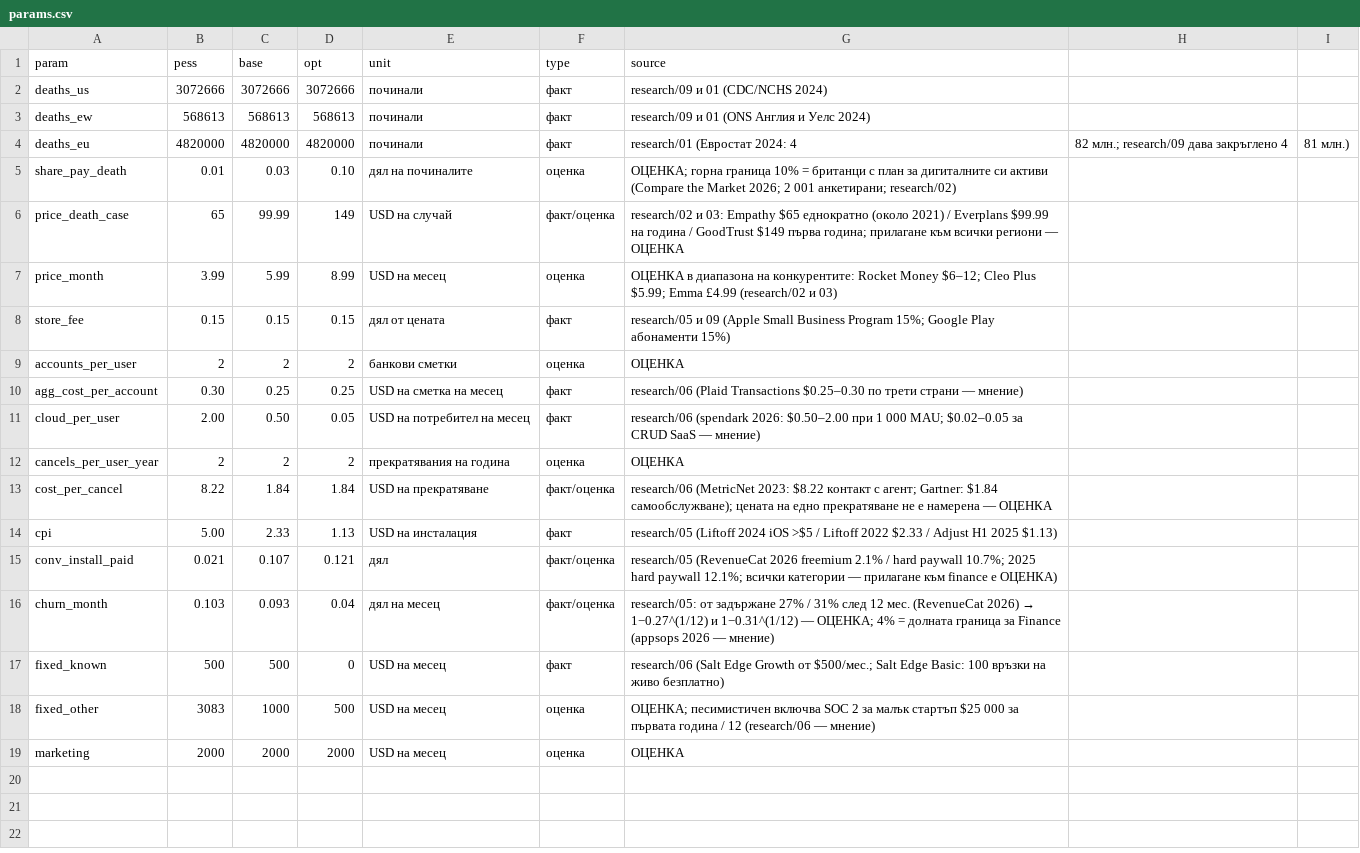
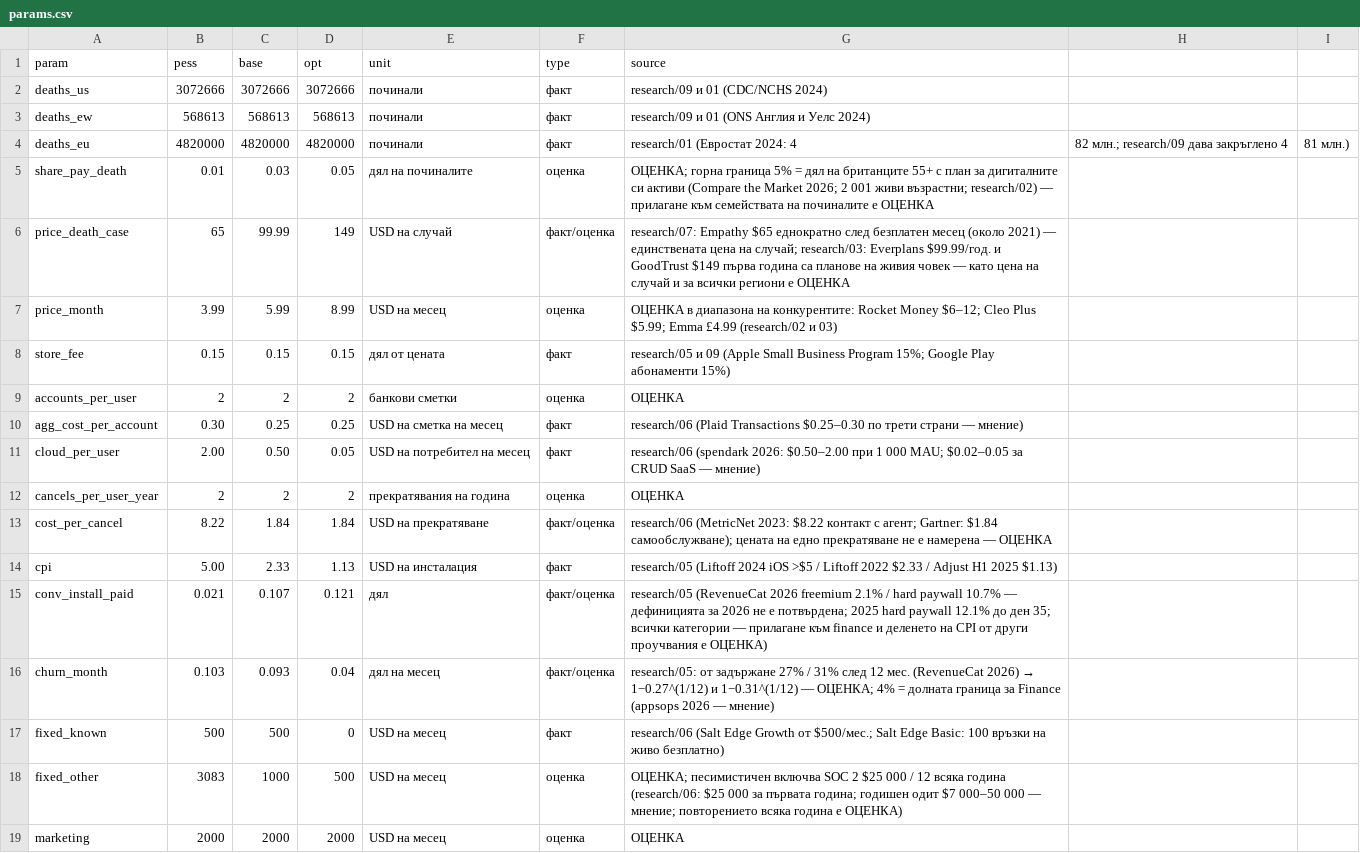
Before and after one commit to niaisfab-ai/Nia, a CSV file: analysis/abonamenti/params.csv, drawn as a sheet.

```diff
--- a/analysis/abonamenti/params.csv
+++ b/analysis/abonamenti/params.csv
@@ -4,4 +4,4 @@ deaths_ew,568613,568613,568613,починали,факт,research/09 и 01 (ONS
 deaths_eu,4820000,4820000,4820000,починали,факт,research/01 (Евростат 2024: 4,82 млн.; research/09 дава закръглено 4,81 млн.)
-share_pay_death,0.01,0.03,0.10,дял на починалите,оценка,ОЦЕНКА; горна граница 10% = британци с план за дигиталните си активи (Compare the Market 2026; 2 001 анкетирани; research/02)
-price_death_case,65,99.99,149,USD на случай,факт/оценка,research/02 и 03: Empathy $65 еднократно (около 2021) / Everplans $99.99 на година / GoodTrust $149 първа година; прилагане към всички региони — ОЦЕНКА
+share_pay_death,0.01,0.03,0.05,дял на починалите,оценка,ОЦЕНКА; горна граница 5% = дял на британците 55+ с план за дигиталните си активи (Compare the Market 2026; 2 001 живи възрастни; research/02) — прилагане към семействата на починалите е ОЦЕНКА
+price_death_case,65,99.99,149,USD на случай,факт/оценка,research/07: Empathy $65 еднократно след безплатен месец (около 2021) — единствената цена на случай; research/03: Everplans $99.99/год. и GoodTrust $149 първа година са планове на живия човек — като цена на случай и за всички региони е ОЦЕНКА
 price_month,3.99,5.99,8.99,USD на месец,оценка,ОЦЕНКА в диапазона на конкурентите: Rocket Money $6–12; Cleo Plus $5.99; Emma £4.99 (research/02 и 03)
@@ -14,6 +14,6 @@ cost_per_cancel,8.22,1.84,1.84,USD на прекратяване,факт/оце
 cpi,5.00,2.33,1.13,USD на инсталация,факт,research/05 (Liftoff 2024 iOS >$5 / Liftoff 2022 $2.33 / Adjust H1 2025 $1.13)
-conv_install_paid,0.021,0.107,0.121,дял,факт/оценка,research/05 (RevenueCat 2026 freemium 2.1% / hard paywall 10.7%; 2025 hard paywall 12.1%; всички категории — прилагане към finance е ОЦЕНКА)
+conv_install_paid,0.021,0.107,0.121,дял,факт/оценка,research/05 (RevenueCat 2026 freemium 2.1% / hard paywall 10.7% — дефиницията за 2026 не е потвърдена; 2025 hard paywall 12.1% до ден 35; всички категории — прилагане към finance и деленето на CPI от други проучвания е ОЦЕНКА)
 churn_month,0.103,0.093,0.04,дял на месец,факт/оценка,research/05: от задържане 27% / 31% след 12 мес. (RevenueCat 2026) → 1−0.27^(1/12) и 1−0.31^(1/12) — ОЦЕНКА; 4% = долната граница за Finance (appsops 2026 — мнение)
 fixed_known,500,500,0,USD на месец,факт,research/06 (Salt Edge Growth от $500/мес.; Salt Edge Basic: 100 връзки на живо безплатно)
-fixed_other,3083,1000,500,USD на месец,оценка,ОЦЕНКА; песимистичен включва SOC 2 за малък стартъп $25 000 за първата година / 12 (research/06 — мнение)
+fixed_other,3083,1000,500,USD на месец,оценка,ОЦЕНКА; песимистичен включва SOC 2 $25 000 / 12 всяка година (research/06: $25 000 за първата година; годишен одит $7 000–50 000 — мнение; повторението всяка година е ОЦЕНКА)
 marketing,2000,2000,2000,USD на месец,оценка,ОЦЕНКА
```
Also changed, not shown: analysis/abonamenti/output/market_bottom_up.csv, analysis/abonamenti/output/market_top_down.csv, 11 other files.
